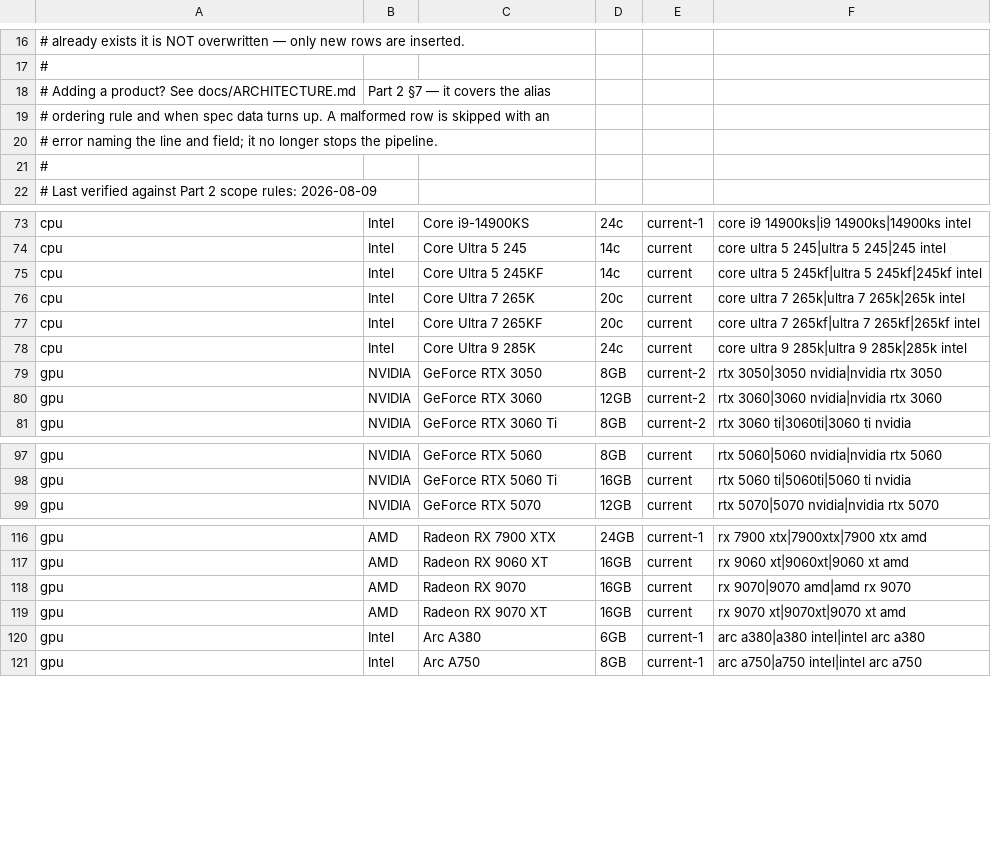
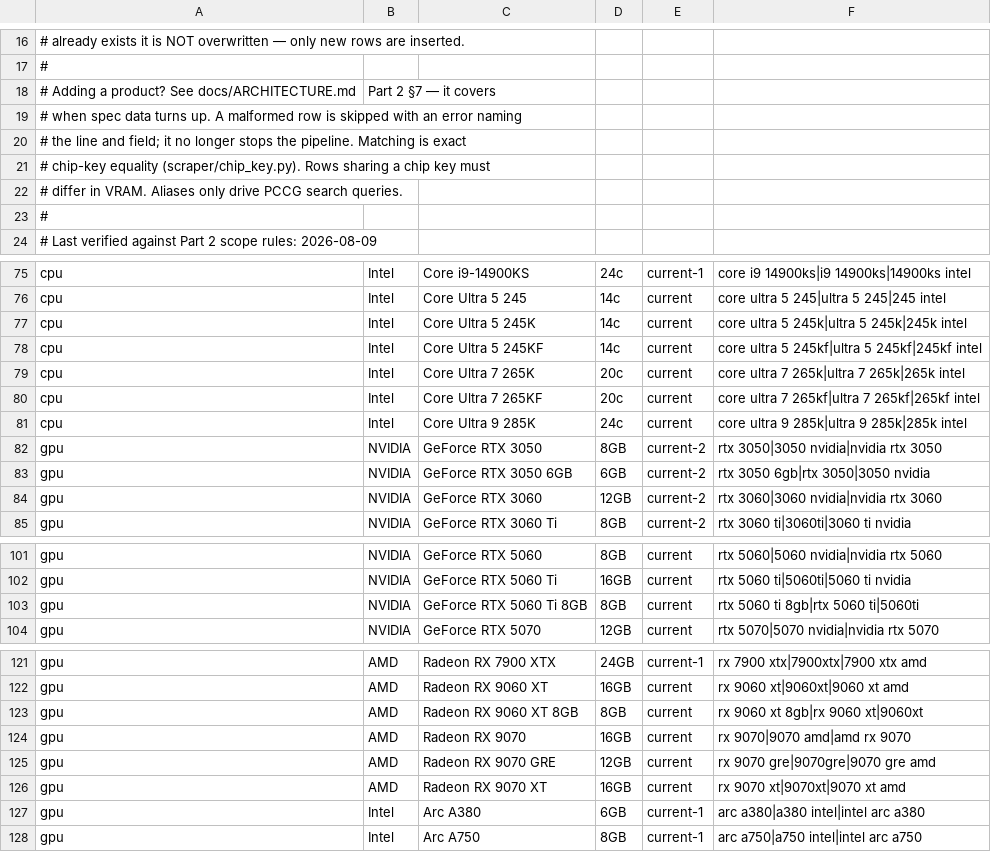
Before and after one commit to 2ndtlmining/Trackaroo, a CSV file: db/watchlist.csv, drawn as a sheet; only a part is shown, gaps mark what is left out.

```diff
--- a/db/watchlist.csv
+++ b/db/watchlist.csv
@@ -17,5 +17,7 @@
 #
-# Adding a product? See docs/ARCHITECTURE.md, Part 2 §7 — it covers the alias
-# ordering rule and when spec data turns up. A malformed row is skipped with an
-# error naming the line and field; it no longer stops the pipeline.
+# Adding a product? See docs/ARCHITECTURE.md, Part 2 §7 — it covers
+# when spec data turns up. A malformed row is skipped with an error naming
+# the line and field; it no longer stops the pipeline. Matching is exact
+# chip-key equality (scraper/chip_key.py). Rows sharing a chip key must
+# differ in VRAM. Aliases only drive PCCG search queries.
 #
@@ -74,2 +76,3 @@ cpu,Intel,Core i9-14900KS,24c,current-1,"core i9 14900ks|i9 14900ks|14900ks inte
 cpu,Intel,Core Ultra 5 245,14c,current,"core ultra 5 245|ultra 5 245|245 intel"
+cpu,Intel,Core Ultra 5 245K,14c,current,"core ultra 5 245k|ultra 5 245k|245k intel"
 cpu,Intel,Core Ultra 5 245KF,14c,current,"core ultra 5 245kf|ultra 5 245kf|245kf intel"
@@ -79,2 +82,3 @@ cpu,Intel,Core Ultra 9 285K,24c,current,"core ultra 9 285k|ultra 9 285k|285k int
 gpu,NVIDIA,GeForce RTX 3050,8GB,current-2,"rtx 3050|3050 nvidia|nvidia rtx 3050"
+gpu,NVIDIA,GeForce RTX 3050 6GB,6GB,current-2,"rtx 3050 6gb|rtx 3050|3050 nvidia"
 gpu,NVIDIA,GeForce RTX 3060,12GB,current-2,"rtx 3060|3060 nvidia|nvidia rtx 3060"
@@ -98,2 +102,3 @@ gpu,NVIDIA,GeForce RTX 5060,8GB,current,"rtx 5060|5060 nvidia|nvidia rtx 5060"
 gpu,NVIDIA,GeForce RTX 5060 Ti,16GB,current,"rtx 5060 ti|5060ti|5060 ti nvidia"
+gpu,NVIDIA,GeForce RTX 5060 Ti 8GB,8GB,current,"rtx 5060 ti 8gb|rtx 5060 ti|5060ti"
 gpu,NVIDIA,GeForce RTX 5070,12GB,current,"rtx 5070|5070 nvidia|nvidia rtx 5070"
@@ -117,3 +122,5 @@ gpu,AMD,Radeon RX 7900 XTX,24GB,current-1,"rx 7900 xtx|7900xtx|7900 xtx amd"
 gpu,AMD,Radeon RX 9060 XT,16GB,current,"rx 9060 xt|9060xt|9060 xt amd"
+gpu,AMD,Radeon RX 9060 XT 8GB,8GB,current,"rx 9060 xt 8gb|rx 9060 xt|9060xt"
 gpu,AMD,Radeon RX 9070,16GB,current,"rx 9070|9070 amd|amd rx 9070"
+gpu,AMD,Radeon RX 9070 GRE,12GB,current,"rx 9070 gre|9070gre|9070 gre amd"
 gpu,AMD,Radeon RX 9070 XT,16GB,current,"rx 9070 xt|9070xt|9070 xt amd"
```
Also changed, not shown: 5 other files.
